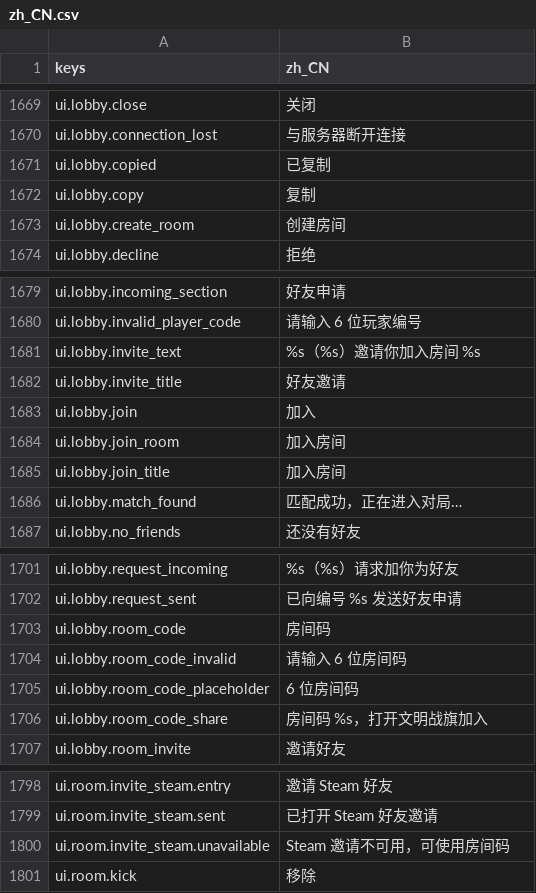
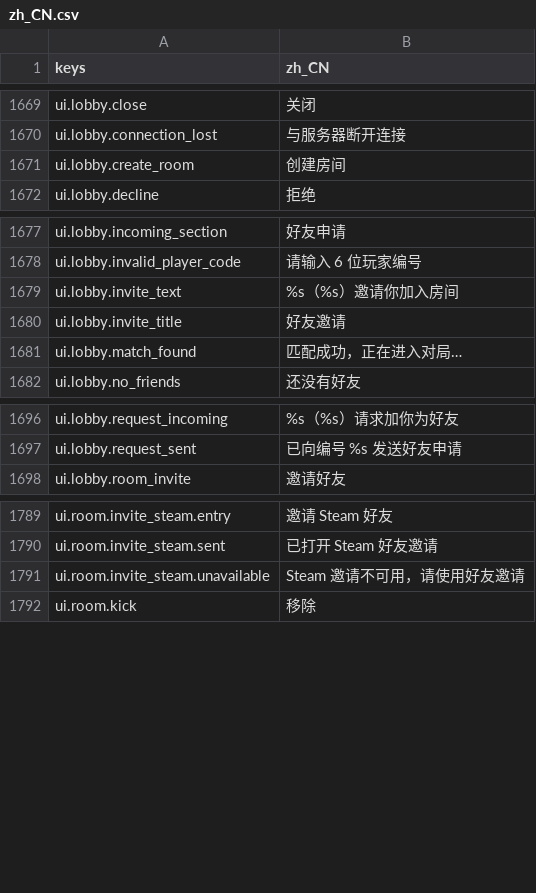
Before and after one commit to gaoddy/civilization, a CSV file: client/text/zh_CN.csv, drawn as a sheet; only a part is shown, gaps mark what is left out.

```diff
--- a/client/text/zh_CN.csv
+++ b/client/text/zh_CN.csv
@@ -1670,4 +1670,2 @@ ui.lobby.close,关闭
 ui.lobby.connection_lost,与服务器断开连接
-ui.lobby.copied,已复制
-ui.lobby.copy,复制
 ui.lobby.create_room,创建房间
@@ -1680,7 +1678,4 @@ ui.lobby.incoming_section,好友申请
 ui.lobby.invalid_player_code,请输入 6 位玩家编号
-ui.lobby.invite_text,%s（%s）邀请你加入房间 %s
+ui.lobby.invite_text,%s（%s）邀请你加入房间
 ui.lobby.invite_title,好友邀请
-ui.lobby.join,加入
-ui.lobby.join_room,加入房间
-ui.lobby.join_title,加入房间
 ui.lobby.match_found,匹配成功，正在进入对局…
@@ -1702,6 +1697,2 @@ ui.lobby.request_incoming,%s（%s）请求加你为好友
 ui.lobby.request_sent,已向编号 %s 发送好友申请
-ui.lobby.room_code,房间码
-ui.lobby.room_code_invalid,请输入 6 位房间码
-ui.lobby.room_code_placeholder,6 位房间码
-ui.lobby.room_code_share,房间码 %s，打开文明战旗加入
 ui.lobby.room_invite,邀请好友
@@ -1799,3 +1790,3 @@ ui.room.invite_steam.entry,邀请 Steam 好友
 ui.room.invite_steam.sent,已打开 Steam 好友邀请
-ui.room.invite_steam.unavailable,Steam 邀请不可用，可使用房间码
+ui.room.invite_steam.unavailable,Steam 邀请不可用，请使用好友邀请
 ui.room.kick,移除
```
Also changed, not shown: 23 other files.
